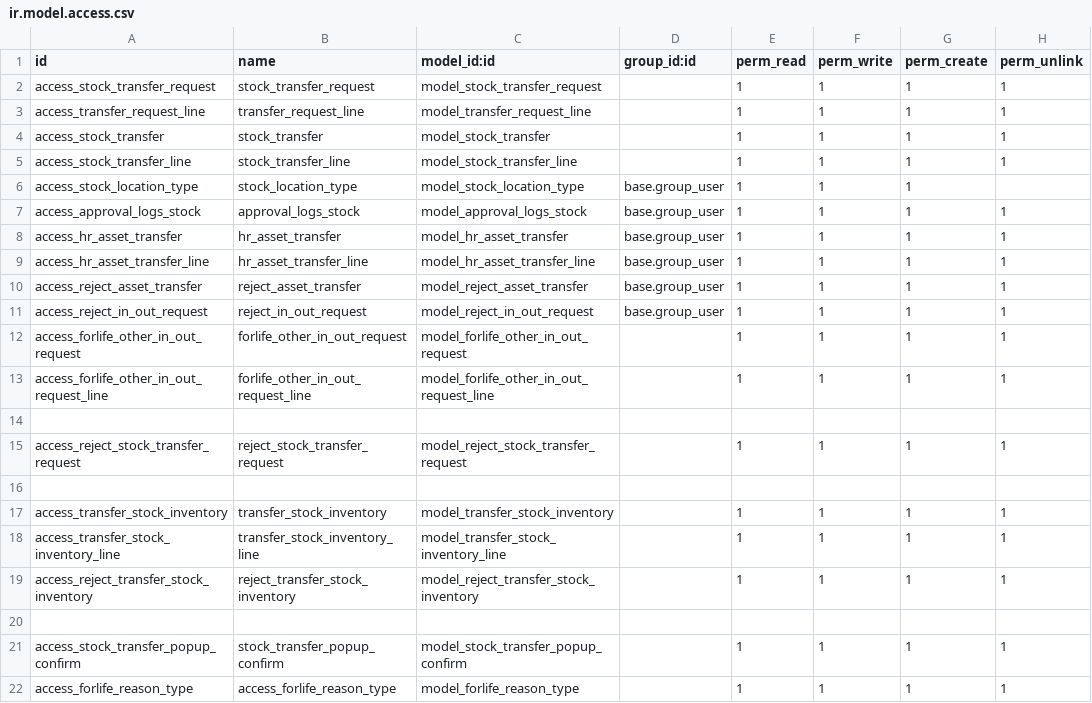
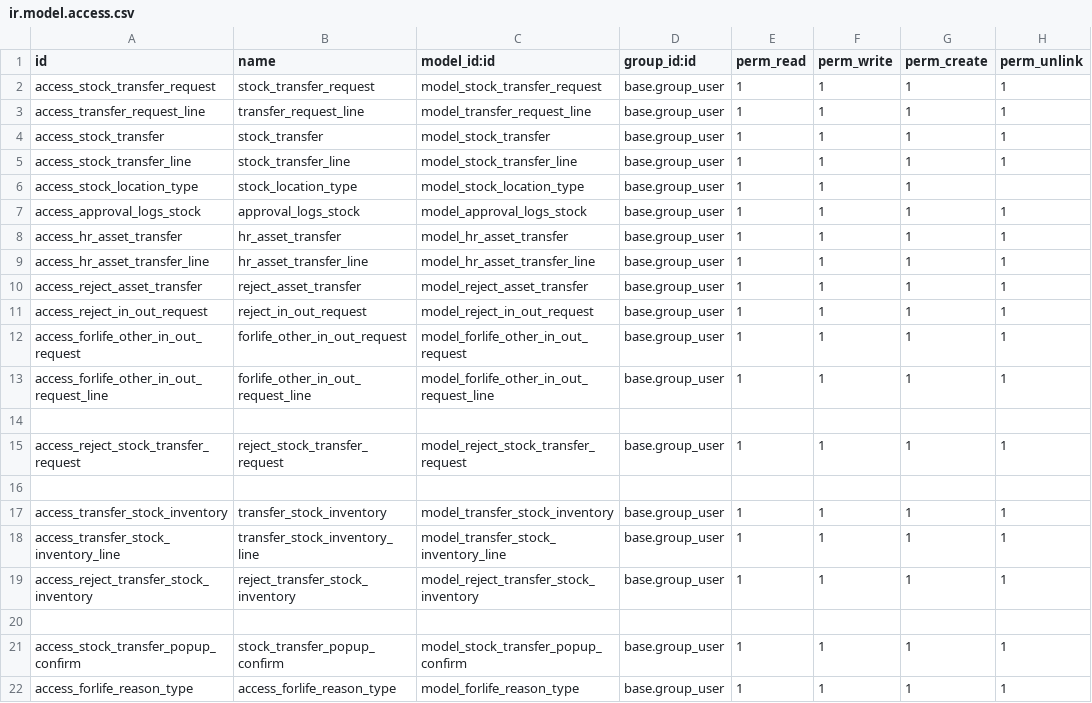
Before and after one commit to Onnet-Consulting/forlife, a CSV file: addons/custom/forlife_stock/security/ir.model.access.csv, drawn as a sheet.

Commit message:
Update ir.model.access.csv

```diff
--- a/addons/custom/forlife_stock/security/ir.model.access.csv
+++ b/addons/custom/forlife_stock/security/ir.model.access.csv
@@ -1,6 +1,6 @@
 id,name,model_id:id,group_id:id,perm_read,perm_write,perm_create,perm_unlink
-access_stock_transfer_request,stock_transfer_request,model_stock_transfer_request,,1,1,1,1
-access_transfer_request_line,transfer_request_line,model_transfer_request_line,,1,1,1,1
-access_stock_transfer,stock_transfer,model_stock_transfer,,1,1,1,1
-access_stock_transfer_line,stock_transfer_line,model_stock_transfer_line,,1,1,1,1
+access_stock_transfer_request,stock_transfer_request,model_stock_transfer_request,base.group_user,1,1,1,1
+access_transfer_request_line,transfer_request_line,model_transfer_request_line,base.group_user,1,1,1,1
+access_stock_transfer,stock_transfer,model_stock_transfer,base.group_user,1,1,1,1
+access_stock_transfer_line,stock_transfer_line,model_stock_transfer_line,base.group_user,1,1,1,1
 access_stock_location_type,stock_location_type,model_stock_location_type,base.group_user,1,1,1,
@@ -11,12 +11,12 @@ access_reject_asset_transfer,reject_asset_transfer,model_reject_asset_transfer,b
 access_reject_in_out_request,reject_in_out_request,model_reject_in_out_request,base.group_user,1,1,1,1
-access_forlife_other_in_out_request,forlife_other_in_out_request,model_forlife_other_in_out_request,,1,1,1,1
-access_forlife_other_in_out_request_line,forlife_other_in_out_request_line,model_forlife_other_in_out_request_line,,1,1,1,1
+access_forlife_other_in_out_request,forlife_other_in_out_request,model_forlife_other_in_out_request,base.group_user,1,1,1,1
+access_forlife_other_in_out_request_line,forlife_other_in_out_request_line,model_forlife_other_in_out_request_line,base.group_user,1,1,1,1
 
-access_reject_stock_transfer_request,reject_stock_transfer_request,model_reject_stock_transfer_request,,1,1,1,1
+access_reject_stock_transfer_request,reject_stock_transfer_request,model_reject_stock_transfer_request,base.group_user,1,1,1,1
 
-access_transfer_stock_inventory,transfer_stock_inventory,model_transfer_stock_inventory,,1,1,1,1
-access_transfer_stock_inventory_line,transfer_stock_inventory_line,model_transfer_stock_inventory_line,,1,1,1,1
-access_reject_transfer_stock_inventory,reject_transfer_stock_inventory,model_reject_transfer_stock_inventory,,1,1,1,1
+access_transfer_stock_inventory,transfer_stock_inventory,model_transfer_stock_inventory,base.group_user,1,1,1,1
+access_transfer_stock_inventory_line,transfer_stock_inventory_line,model_transfer_stock_inventory_line,base.group_user,1,1,1,1
+access_reject_transfer_stock_inventory,reject_transfer_stock_inventory,model_reject_transfer_stock_inventory,base.group_user,1,1,1,1
 
-access_stock_transfer_popup_confirm,stock_transfer_popup_confirm,model_stock_transfer_popup_confirm,,1,1,1,1
-access_forlife_reason_type,access_forlife_reason_type,model_forlife_reason_type,,1,1,1,1
+access_stock_transfer_popup_confirm,stock_transfer_popup_confirm,model_stock_transfer_popup_confirm,base.group_user,1,1,1,1
+access_forlife_reason_type,access_forlife_reason_type,model_forlife_reason_type,base.group_user,1,1,1,1
```
